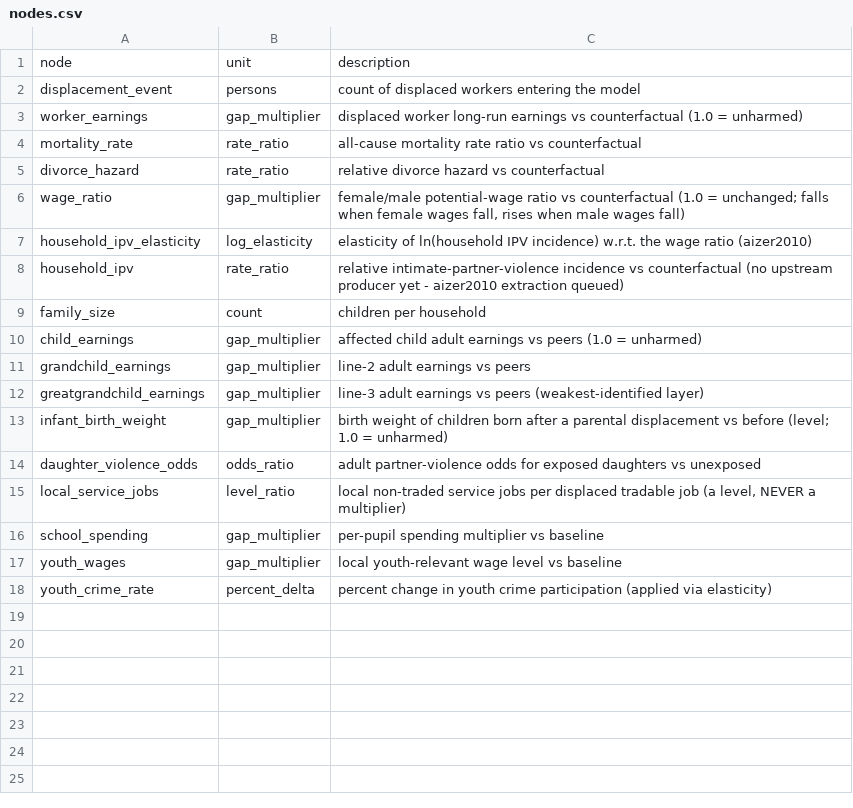
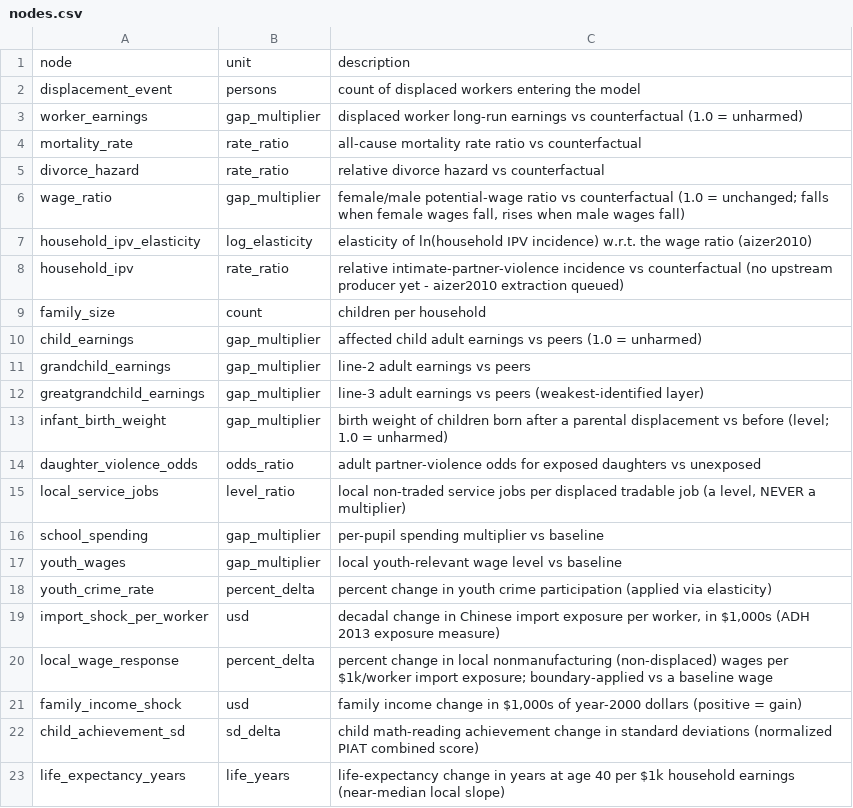
Before and after one commit to xh1b/downstream, a CSV file: params/nodes.csv, drawn as a sheet; the diff names each change by its address in the sheet, - before the commit and + after, or states it on an @@ line.

```diff
--- a/params/nodes.csv
+++ b/params/nodes.csv
+row 19: import_shock_per_worker | usd | decadal change in Chinese import exposure per worker, in $1,000s (ADH 2013 exposure measure)
+row 20: local_wage_response | percent_delta | percent change in local nonmanufacturing (non-displaced) wages per $1k/worker import exposure; boundary-applied vs a baseline wage
+row 21: family_income_shock | usd | family income change in $1,000s of year-2000 dollars (positive = gain)
+row 22: child_achievement_sd | sd_delta | child math-reading achievement change in standard deviations (normalized PIAT combined score)
+row 23: life_expectancy_years | life_years | life-expectancy change in years at age 40 per $1k household earnings (near-median local slope)
```
Also changed, not shown: params/parameters.csv, 9 other files.
